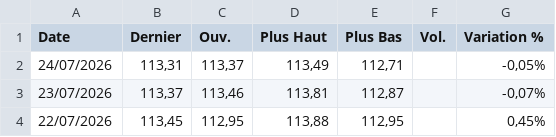
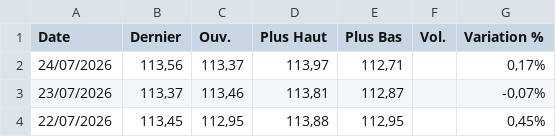
Before and after one commit to gerko-dev/azimutfinance, a CSV file: data/BRL_XOF.csv, drawn as a sheet; only a part is shown.

```diff
--- a/data/BRL_XOF.csv
+++ b/data/BRL_XOF.csv
@@ -1,3 +1,3 @@
 "Date","Dernier","Ouv."," Plus Haut","Plus Bas","Vol.","Variation %"
-"24/07/2026","113,31","113,37","113,49","112,71","","-0,05%"
+"24/07/2026","113,56","113,37","113,97","112,71","","0,17%"
 "23/07/2026","113,37","113,46","113,81","112,87","","-0,07%"
```
Also changed, not shown: data/AED_XOF.csv, data/CAD_XOF.csv, 11 other files.
